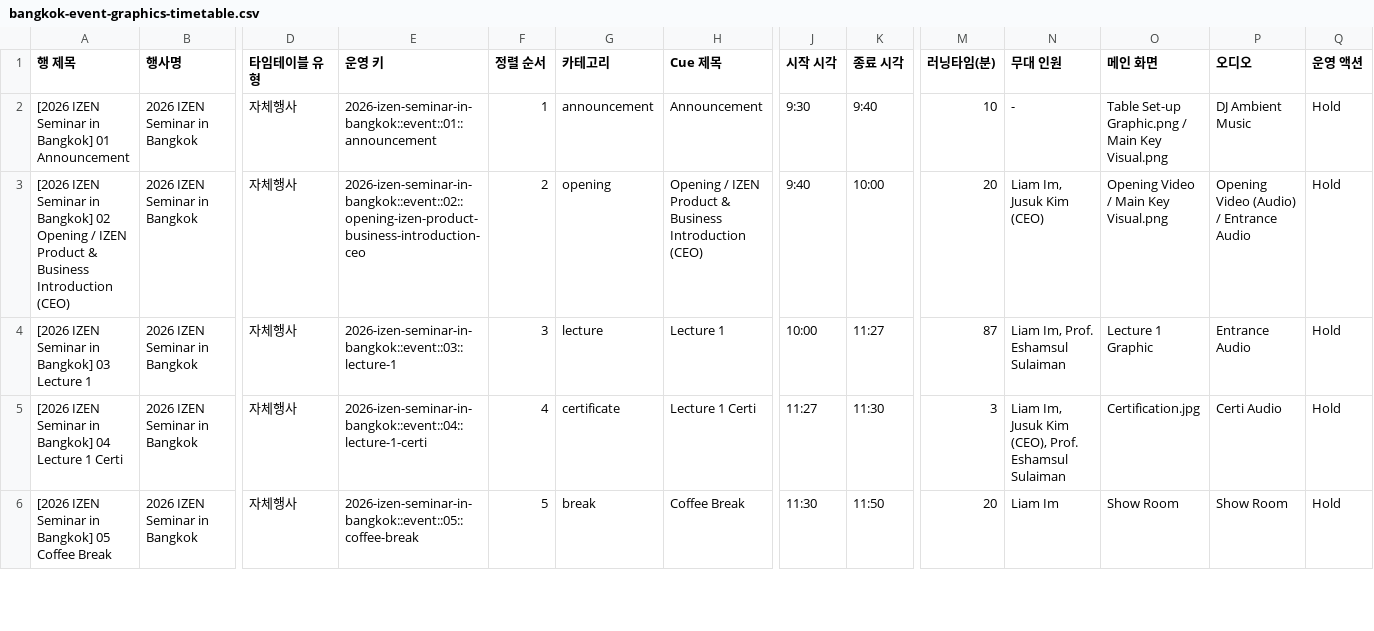
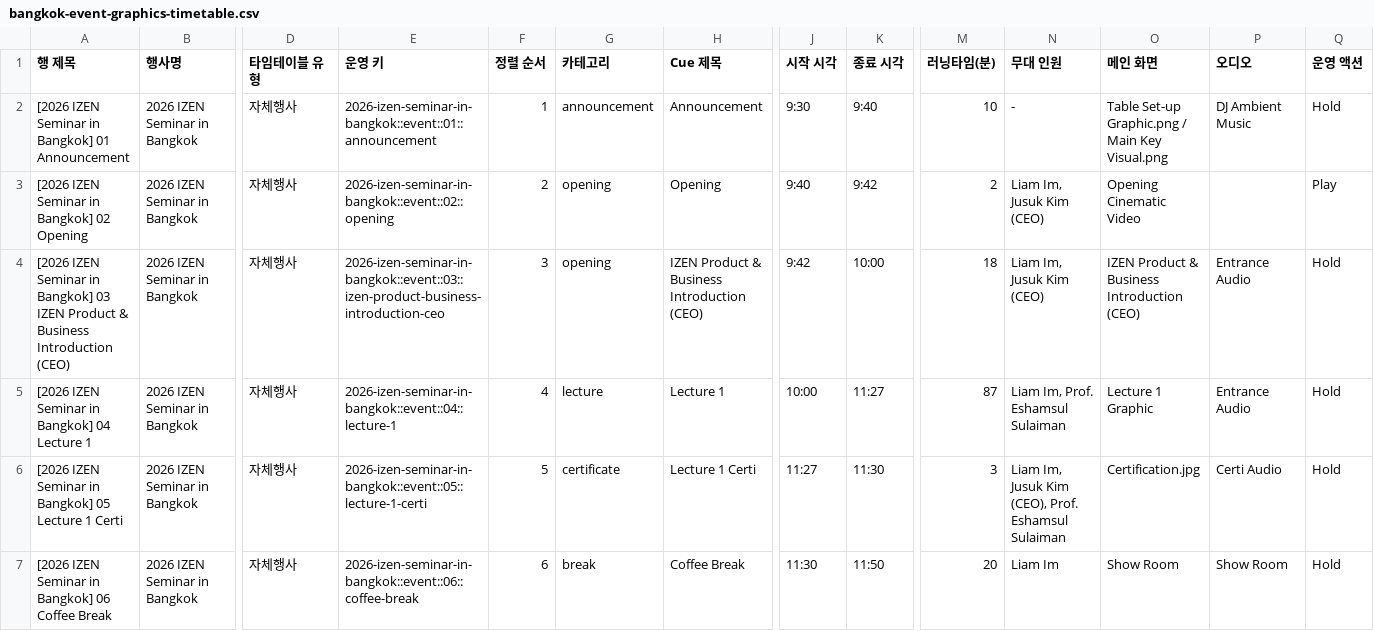
Before and after one commit to Yurang2/IZEN-design-team, a CSV file: ops/generated/bangkok-event-graphics-timetable.csv, drawn as a sheet; only a part is shown, gaps mark what is left out; addresses are those after the commit; rows hold the shown columns only; the diff covers the shown part only; the diff names each change by its address in the sheet, - before the commit and + after, or states it on an @@ line.

```diff
--- a/ops/generated/bangkok-event-graphics-timetable.csv
+++ b/ops/generated/bangkok-event-graphics-timetable.csv
+row 3: [2026 IZEN Seminar in Bangkok] 02 Opening | 2026 IZEN Seminar in Bangkok | 자체행사 | 2026-izen-seminar-in-bangkok::event::02::opening | 2 | opening | Opening | 9:40 | 9:42 | 2 | Liam Im, Jusuk Kim (CEO) | Opening Cinematic Video |  | Play
-A4 (행 제목): …in Bangkok] 02 Opening / IZEN Product…
+A4 (행 제목): …in Bangkok] 03 IZEN Product…
-E4 (운영 키): 2026-izen-seminar-in-bangkok::event::02::opening-izen-product-business-introduction-ceo
+E4 (운영 키): 2026-izen-seminar-in-bangkok::event::03::izen-product-business-introduction-ceo
-F4 (정렬 순서): 2
+F4 (정렬 순서): 3
-H4 (Cue 제목): Opening / IZEN Product…
+H4 (Cue 제목): IZEN Product…
-J4 (시작 시각): 9:40
+J4 (시작 시각): 9:42
-M4 (러닝타임(분)): 20
+M4 (러닝타임(분)): 18
-O4 (메인 화면): Opening Video / Main Key Visual.png
+O4 (메인 화면): IZEN Product & Business Introduction (CEO)
-P4 (오디오): Opening Video (Audio) / Entrance Audio
+P4 (오디오): Entrance Audio
-A5 (행 제목): [2026 IZEN Seminar in Bangkok] 03 Lecture 1
+A5 (행 제목): [2026 IZEN Seminar in Bangkok] 04 Lecture 1
-E5 (운영 키): 2026-izen-seminar-in-bangkok::event::03::lecture-1
+E5 (운영 키): 2026-izen-seminar-in-bangkok::event::04::lecture-1
-F5 (정렬 순서): 3
+F5 (정렬 순서): 4
-A6 (행 제목): …in Bangkok] 04 Lecture 1…
+A6 (행 제목): …in Bangkok] 05 Lecture 1…
-E6 (운영 키): 2026-izen-seminar-in-bangkok::event::04::lecture-1-certi
+E6 (운영 키): 2026-izen-seminar-in-bangkok::event::05::lecture-1-certi
-F6 (정렬 순서): 4
+F6 (정렬 순서): 5
-A7 (행 제목): …in Bangkok] 05 Coffee Break
+A7 (행 제목): …in Bangkok] 06 Coffee Break
-E7 (운영 키): 2026-izen-seminar-in-bangkok::event::05::coffee-break
+E7 (운영 키): 2026-izen-seminar-in-bangkok::event::06::coffee-break
-F7 (정렬 순서): 5
+F7 (정렬 순서): 6
```
Also changed, not shown: 27 edited cells elsewhere in this file, 44 other files.
